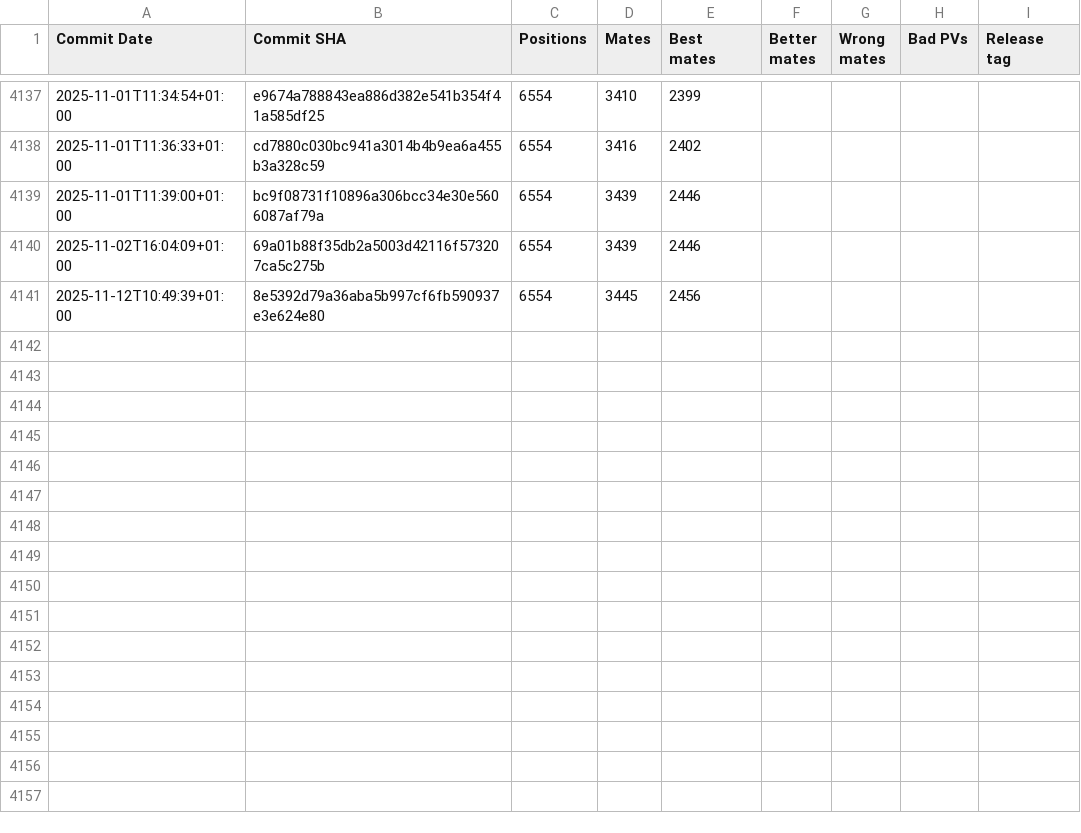
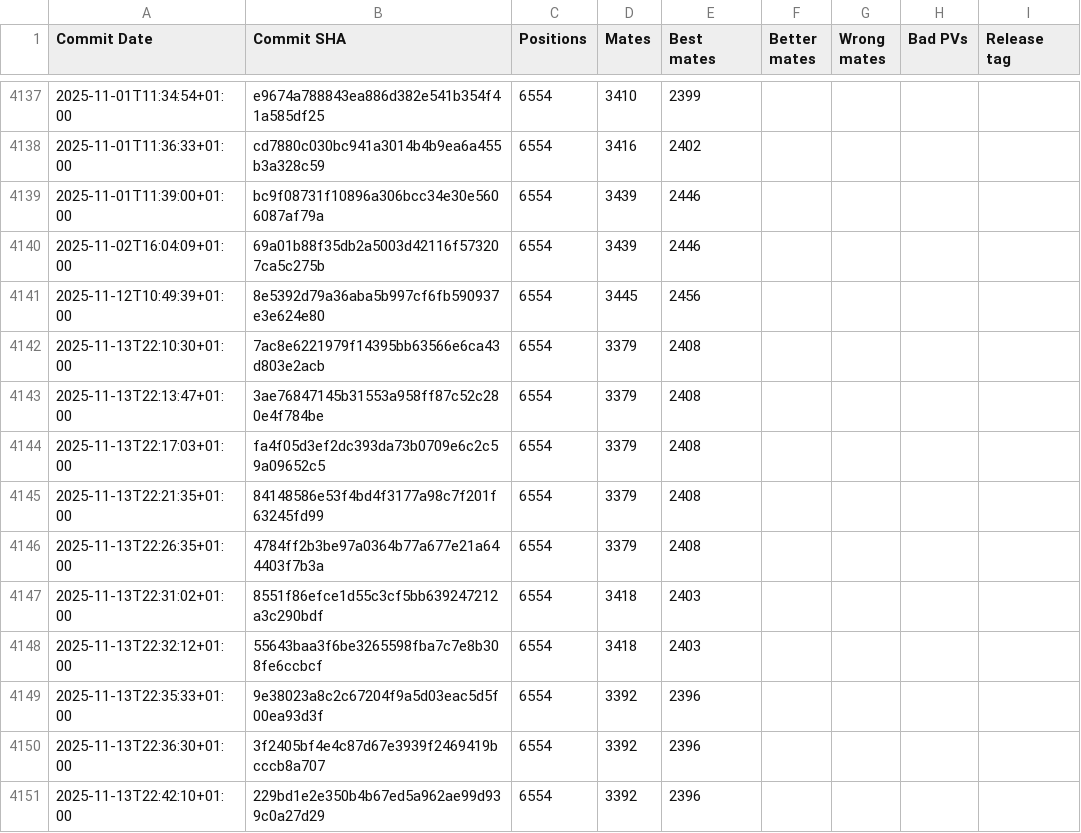
Before and after one commit to vondele/matetrack, a CSV file: matetrack1000000.csv, drawn as a sheet; only a part is shown, gaps mark what is left out.

```diff
--- a/matetrack1000000.csv
+++ b/matetrack1000000.csv
@@ -4141 +4141,11 @@ Commit Date,Commit SHA,Positions,Mates,Best mates,Better mates,Wrong mates,Bad P
 2025-11-12T10:49:39+01:00,8e5392d79a36aba5b997cf6fb590937e3e624e80,6554,3445,2456,,,,
+2025-11-13T22:10:30+01:00,7ac8e6221979f14395bb63566e6ca43d803e2acb,6554,3379,2408,,,,
+2025-11-13T22:13:47+01:00,3ae76847145b31553a958ff87c52c280e4f784be,6554,3379,2408,,,,
+2025-11-13T22:17:03+01:00,fa4f05d3ef2dc393da73b0709e6c2c59a09652c5,6554,3379,2408,,,,
+2025-11-13T22:21:35+01:00,84148586e53f4bd4f3177a98c7f201f63245fd99,6554,3379,2408,,,,
+2025-11-13T22:26:35+01:00,4784ff2b3be97a0364b77a677e21a644403f7b3a,6554,3379,2408,,,,
+2025-11-13T22:31:02+01:00,8551f86efce1d55c3cf5bb639247212a3c290bdf,6554,3418,2403,,,,
+2025-11-13T22:32:12+01:00,55643baa3f6be3265598fba7c7e8b308fe6ccbcf,6554,3418,2403,,,,
+2025-11-13T22:35:33+01:00,9e38023a8c2c67204f9a5d03eac5d5f00ea93d3f,6554,3392,2396,,,,
+2025-11-13T22:36:30+01:00,3f2405bf4e4c87d67e3939f2469419bcccb8a707,6554,3392,2396,,,,
+2025-11-13T22:42:10+01:00,229bd1e2e350b4b67ed5a962ae99d939c0a27d29,6554,3392,2396,,,,
```
Also changed, not shown: 2 other files.
